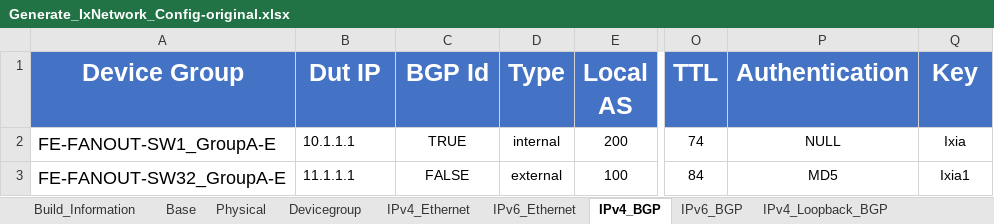
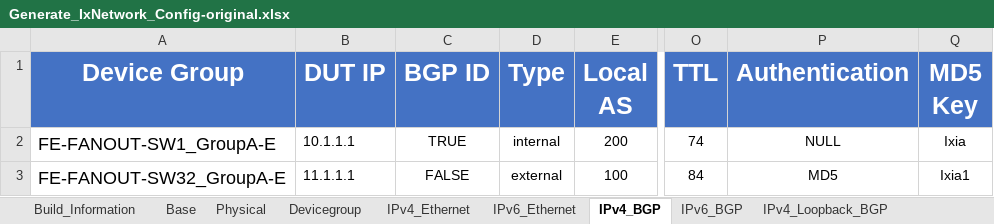
Before and after one commit to keysightgems/Bulk_configuration, an Excel workbook: Generate_IxNetwork_Config-original.xlsx, sheet IPv4_BGP, drawn as a sheet; only a part is shown, gaps mark what is left out; values as stored, in another font and other column widths than the file's, no borders; the diff names each change by its address in the sheet, - before the commit and + after, or states it on an @@ line.

```diff
--- a/Generate_IxNetwork_Config-original.xlsx (sheet IPv4_BGP)
+++ b/Generate_IxNetwork_Config-original.xlsx (sheet IPv4_BGP)
-B1: Dut IP
+B1: DUT IP
-C1: BGP Id
+C1: BGP ID
-Q1: Key
+Q1: MD5 Key
```
Also changed, not shown: sheet Devicegroup, sheet IPv6_BGP, sheet IPv4_OSPF, sheet IPv6_OSPF, sheet ISIS.
